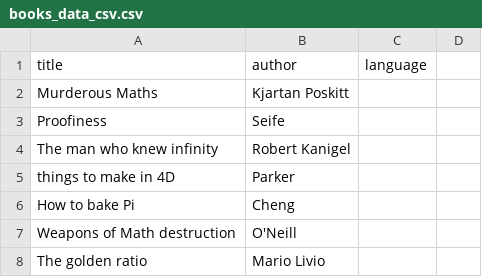
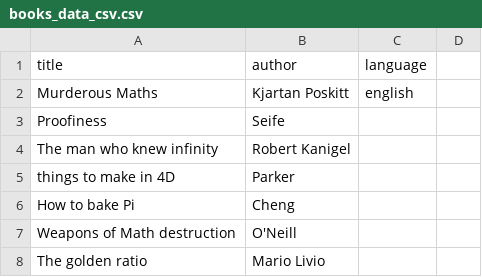
Before and after one commit to thebooort/math-books, a CSV file: books_data_csv.csv, drawn as a sheet; only a part is shown.

Commit message:
Update books_data_csv.csv

```diff
--- a/books_data_csv.csv
+++ b/books_data_csv.csv
@@ -1,3 +1,3 @@
 title,author,language
-Murderous Maths,Kjartan Poskitt
+Murderous Maths,Kjartan Poskitt,english
 Proofiness,Seife
```
